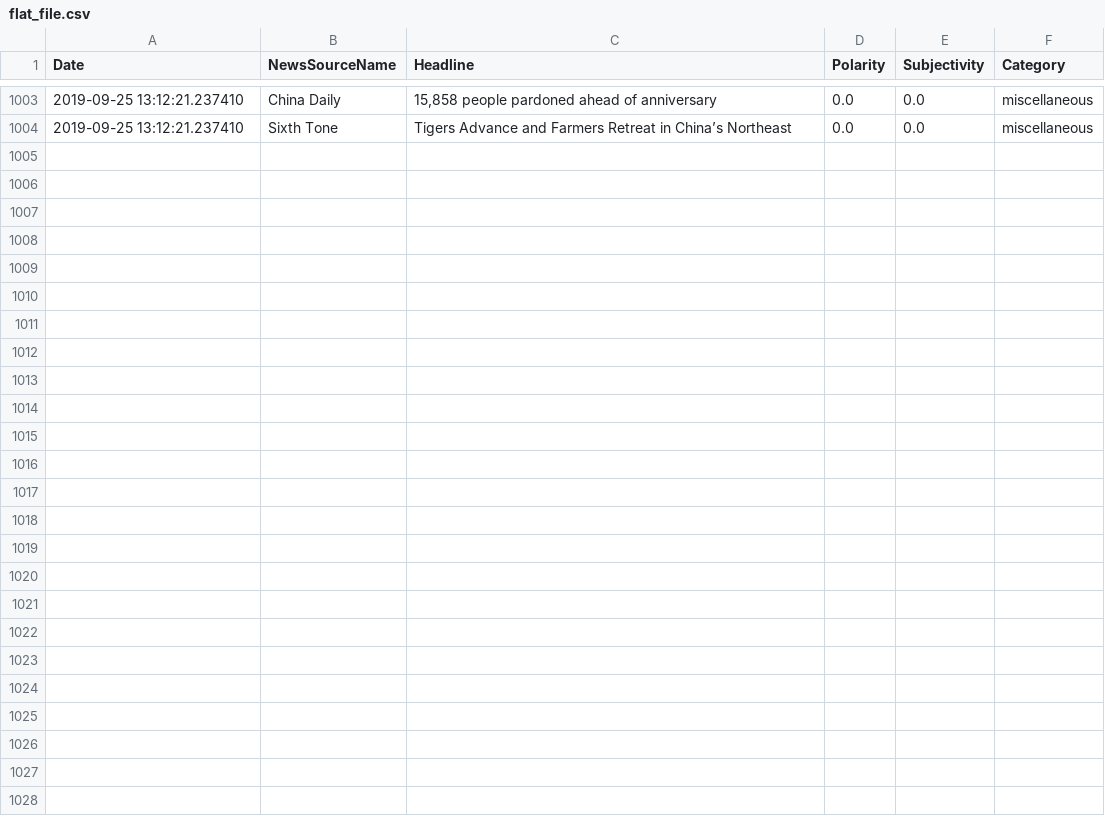
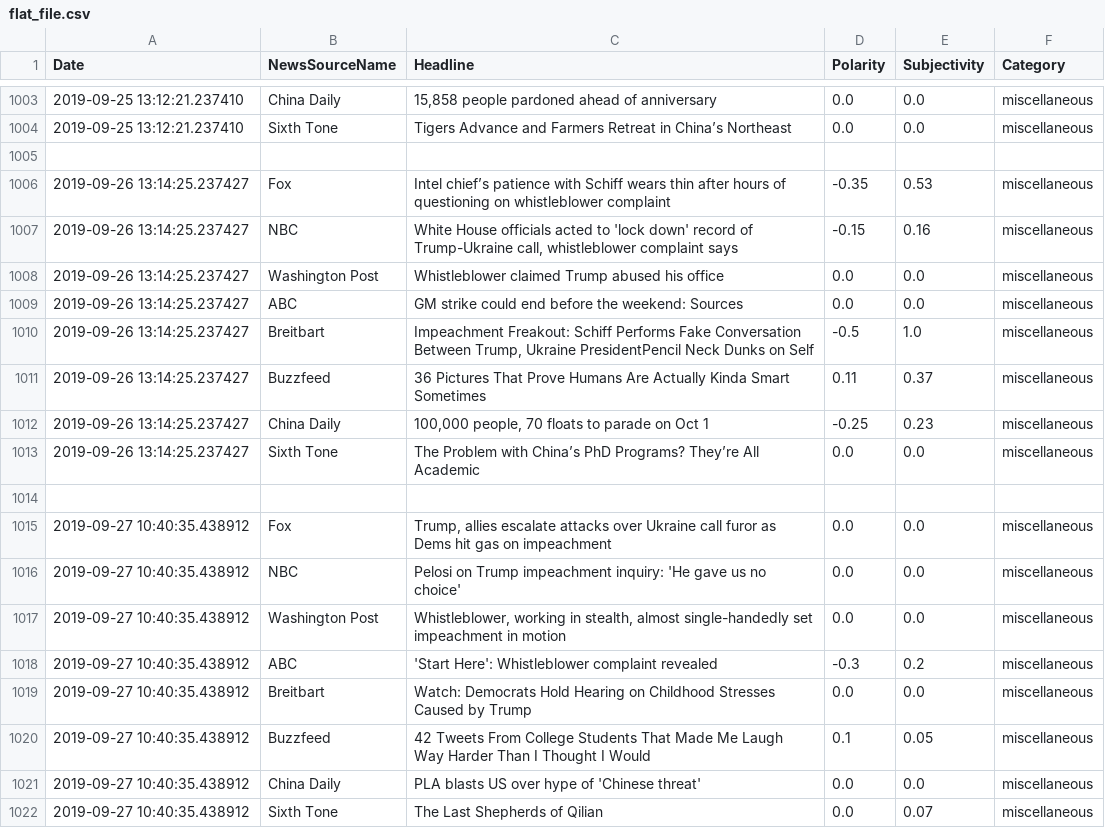
Before and after one commit to dbaigel1/website, a CSV file: flat_file.csv, drawn as a sheet; only a part is shown, gaps mark what is left out; the diff names each change by its address in the sheet, - before the commit and + after, or states it on an @@ line.

```diff
--- a/flat_file.csv
+++ b/flat_file.csv
+row 1005: (empty)
+row 1006: 2019-09-26 13:14:25.237427 | Fox | Intel chief’s patience with Schiff wears thin after hours of questioning on whistleblower complaint | -0.35 | 0.53 | miscellaneous
+row 1007: 2019-09-26 13:14:25.237427 | NBC | White House officials acted to 'lock down' record of Trump-Ukraine call, whistleblower complaint says | -0.15 | 0.16 | miscellaneous
+row 1008: 2019-09-26 13:14:25.237427 | Washington Post | Whistleblower claimed Trump abused his office | 0.0 | 0.0 | miscellaneous
+row 1009: 2019-09-26 13:14:25.237427 | ABC | GM strike could end before the weekend: Sources | 0.0 | 0.0 | miscellaneous
+row 1010: 2019-09-26 13:14:25.237427 | Breitbart | Impeachment Freakout: Schiff Performs Fake Conversation Between Trump, Ukraine PresidentPencil Neck Dunks on Self | -0.5 | 1.0 | miscellaneous
+row 1011: 2019-09-26 13:14:25.237427 | Buzzfeed | 36 Pictures That Prove Humans Are Actually Kinda Smart Sometimes | 0.11 | 0.37 | miscellaneous
+row 1012: 2019-09-26 13:14:25.237427 | China Daily | 100,000 people, 70 floats to parade on Oct 1 | -0.25 | 0.23 | miscellaneous
+row 1013: 2019-09-26 13:14:25.237427 | Sixth Tone | The Problem with China’s PhD Programs? They’re All Academic | 0.0 | 0.0 | miscellaneous
+row 1014: (empty)
+row 1015: 2019-09-27 10:40:35.438912 | Fox | Trump, allies escalate attacks over Ukraine call furor as Dems hit gas on impeachment | 0.0 | 0.0 | miscellaneous
+row 1016: 2019-09-27 10:40:35.438912 | NBC | Pelosi on Trump impeachment inquiry: 'He gave us no choice' | 0.0 | 0.0 | miscellaneous
+row 1017: 2019-09-27 10:40:35.438912 | Washington Post | Whistleblower, working in stealth, almost single-handedly set impeachment in motion | 0.0 | 0.0 | miscellaneous
+row 1018: 2019-09-27 10:40:35.438912 | ABC | 'Start Here': Whistleblower complaint revealed | -0.3 | 0.2 | miscellaneous
+row 1019: 2019-09-27 10:40:35.438912 | Breitbart | Watch: Democrats Hold Hearing on Childhood Stresses Caused by Trump | 0.0 | 0.0 | miscellaneous
+row 1020: 2019-09-27 10:40:35.438912 | Buzzfeed | 42 Tweets From College Students That Made Me Laugh Way Harder Than I Thought I Would | 0.1 | 0.05 | miscellaneous
+row 1021: 2019-09-27 10:40:35.438912 | China Daily | PLA blasts US over hype of 'Chinese threat' | 0.0 | 0.0 | miscellaneous
+row 1022: 2019-09-27 10:40:35.438912 | Sixth Tone | The Last Shepherds of Qilian | 0.0 | 0.07 | miscellaneous
```
Also changed, not shown: 3 other files.
